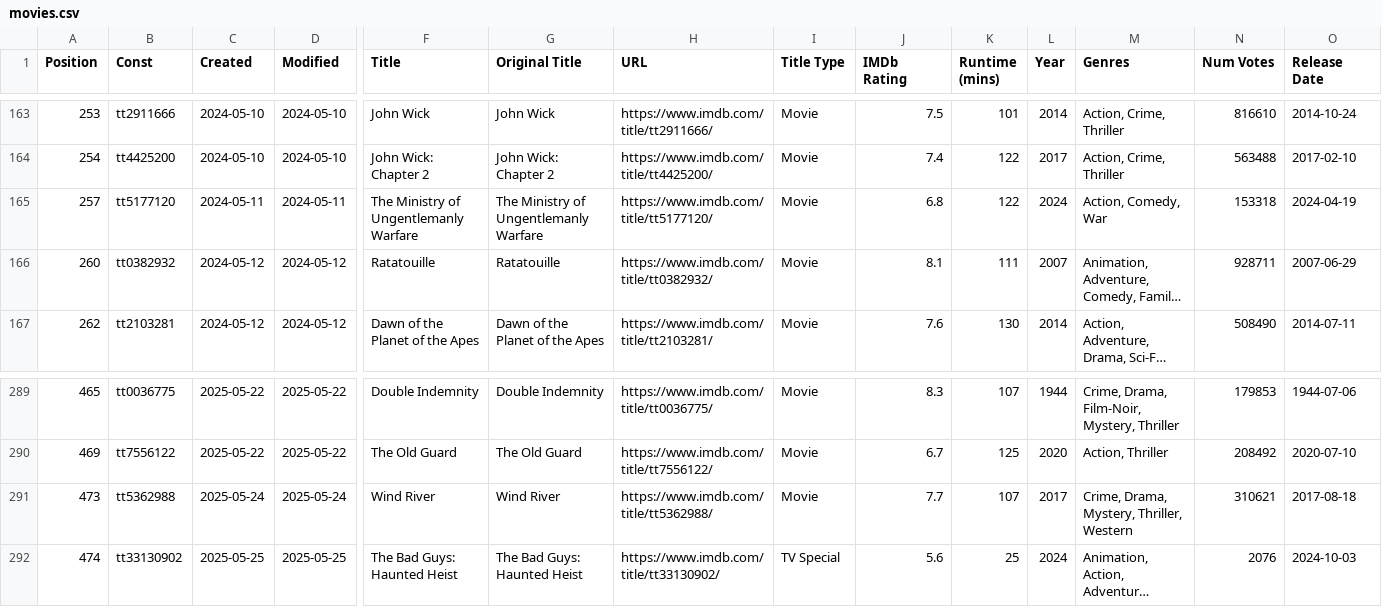
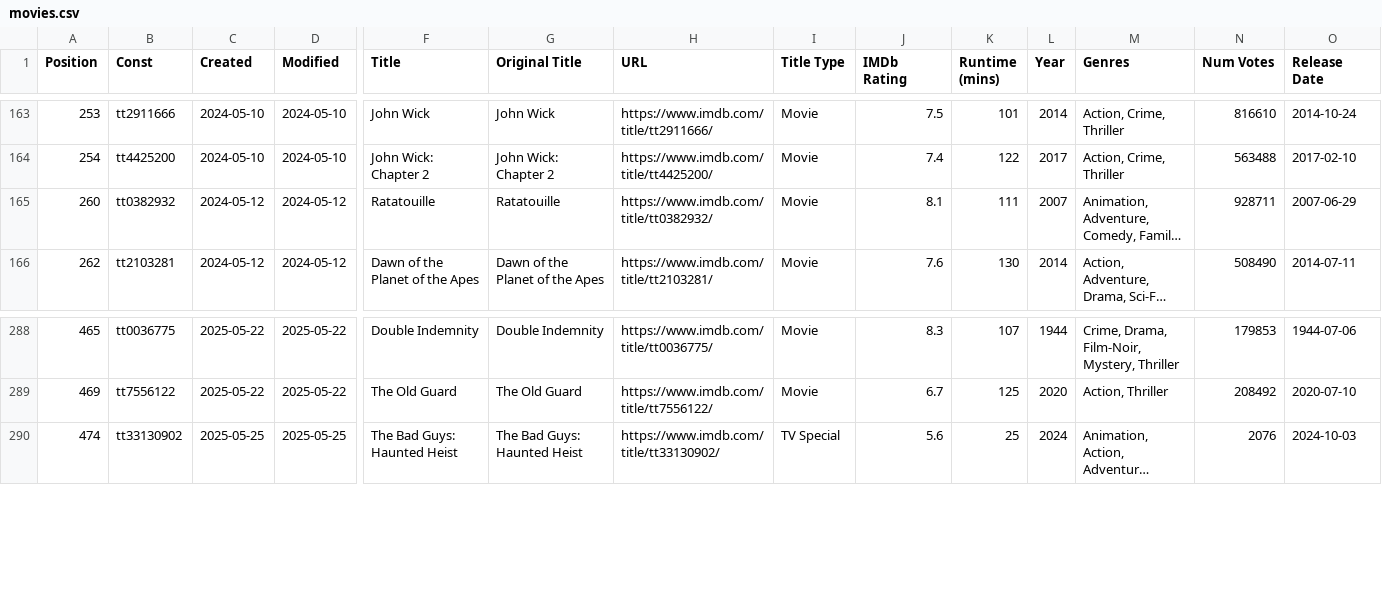
Before and after one commit to Ns81000/WHATSUP, a CSV file: data/movies.csv, drawn as a sheet; only a part is shown, gaps mark what is left out; long unchanged cells end in …; rows hold the shown columns only; the diff names each change by its address in the sheet, - before the commit and + after, or states it on an @@ line.

```diff
--- a/data/movies.csv
+++ b/data/movies.csv
-row 165: 257 | tt5177120 | 2024-05-11 | 2024-05-11 | The Ministry of Ungentlemanly Warfare | The Ministry of Ungentlemanly Warfare | https://www.imdb.com/title/tt5177120/ | Movie | 6.8 | 122 | 2024 | Action, Comedy, War | 153318 | 2024-04-19
-row 291: 473 | tt5362988 | 2025-05-24 | 2025-05-24 | Wind River | Wind River | https://www.imdb.com/title/tt5362988/ | Movie | 7.7 | 107 | 2017 | Crime, Drama, Mystery, Thriller, Western | 310621 | 2017-08-18
```
Also changed, not shown: 14 other files.
